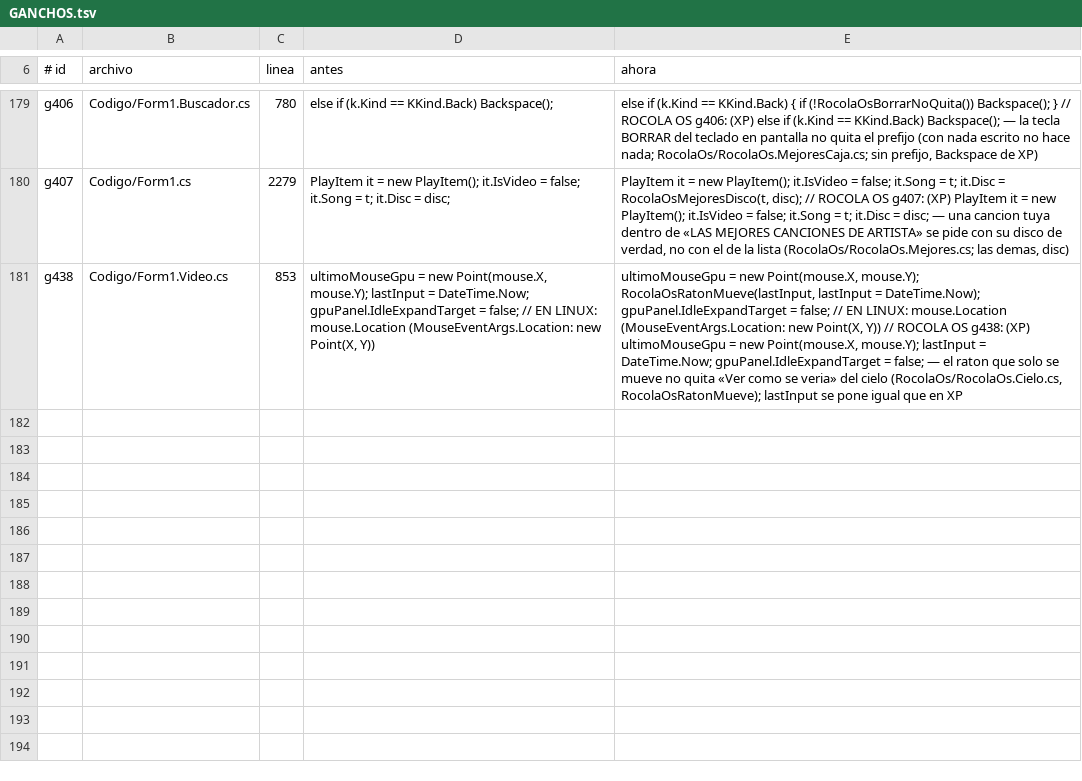
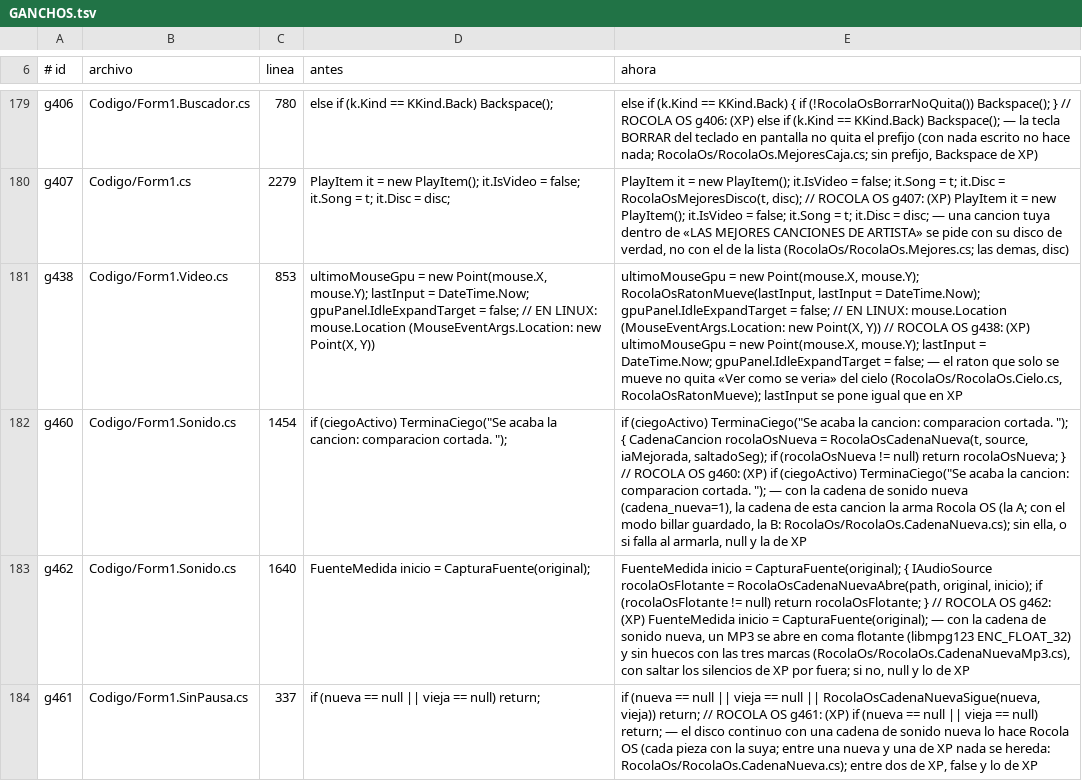
Before and after one commit to Chomp-wq/Rocola, a TSV file: sistema/rocola/Xp/RocolaOs/GANCHOS.tsv, drawn as a sheet; only a part is shown, gaps mark what is left out; the diff names each change by its address in the sheet, - before the commit and + after, or states it on an @@ line.

```diff
--- a/sistema/rocola/Xp/RocolaOs/GANCHOS.tsv
+++ b/sistema/rocola/Xp/RocolaOs/GANCHOS.tsv
+row 182: g460 | Codigo/Form1.Sonido.cs | 1454 | if (ciegoActivo) TerminaCiego("Se acaba la cancion: comparacion cortada. "); | if (ciegoActivo) TerminaCiego("Se acaba la cancion: comparacion cortada. "); { CadenaCancion rocolaOsNueva = RocolaOsCadenaNueva(t, source, iaMejorada, saltadoSeg); if (rocolaOsNueva != null) return rocolaOsNueva; } // ROCOLA OS g460: (XP) if (ciegoActivo) TerminaCiego("Se acaba la cancion: comparacion cortada. "); — con la cadena de sonido nueva (cadena_nueva=1), la cadena de esta cancion la arma Rocola OS (la A; con el modo billar guardado, la B: RocolaOs/RocolaOs.CadenaNueva.cs); sin ella, o si falla al armarla, null y la de XP
+row 183: g462 | Codigo/Form1.Sonido.cs | 1640 | FuenteMedida inicio = CapturaFuente(original); | FuenteMedida inicio = CapturaFuente(original); { IAudioSource rocolaOsFlotante = RocolaOsCadenaNuevaAbre(path, original, inicio); if (rocolaOsFlotante != null) return rocolaOsFlotante; } // ROCOLA OS g462: (XP) FuenteMedida inicio = CapturaFuente(original); — con la cadena de sonido nueva, un MP3 se abre en coma flotante (libmpg123 ENC_FLOAT_32) y sin huecos con las tres marcas (RocolaOs/RocolaOs.CadenaNuevaMp3.cs), con saltar los silencios de XP por fuera; si no, null y lo de XP
+row 184: g461 | Codigo/Form1.SinPausa.cs | 337 | if (nueva == null || vieja == null) return; | if (nueva == null || vieja == null || RocolaOsCadenaNuevaSigue(nueva, vieja)) return; // ROCOLA OS g461: (XP) if (nueva == null || vieja == null) return; — el disco continuo con una cadena de sonido nueva lo hace Rocola OS (cada pieza con la suya; entre una nueva y una de XP nada se hereda: RocolaOs/RocolaOs.CadenaNueva.cs); entre dos de XP, false y lo de XP
```
Also changed, not shown: 16 other files.
